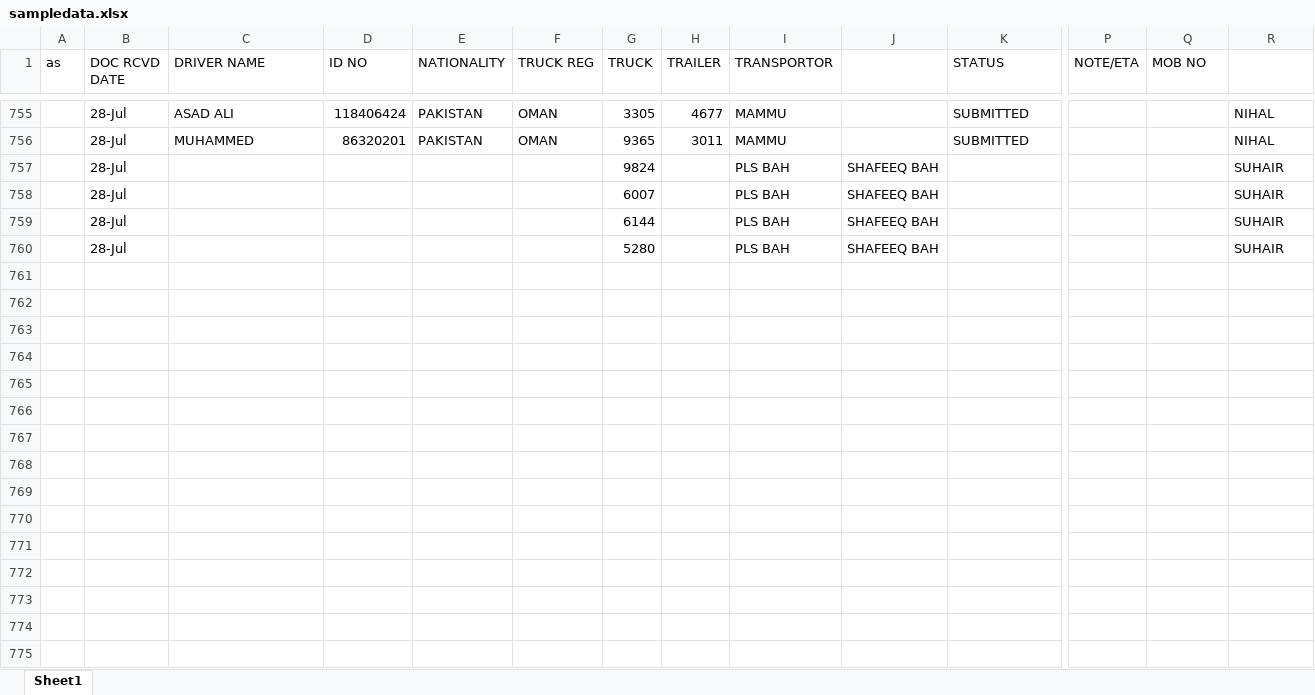
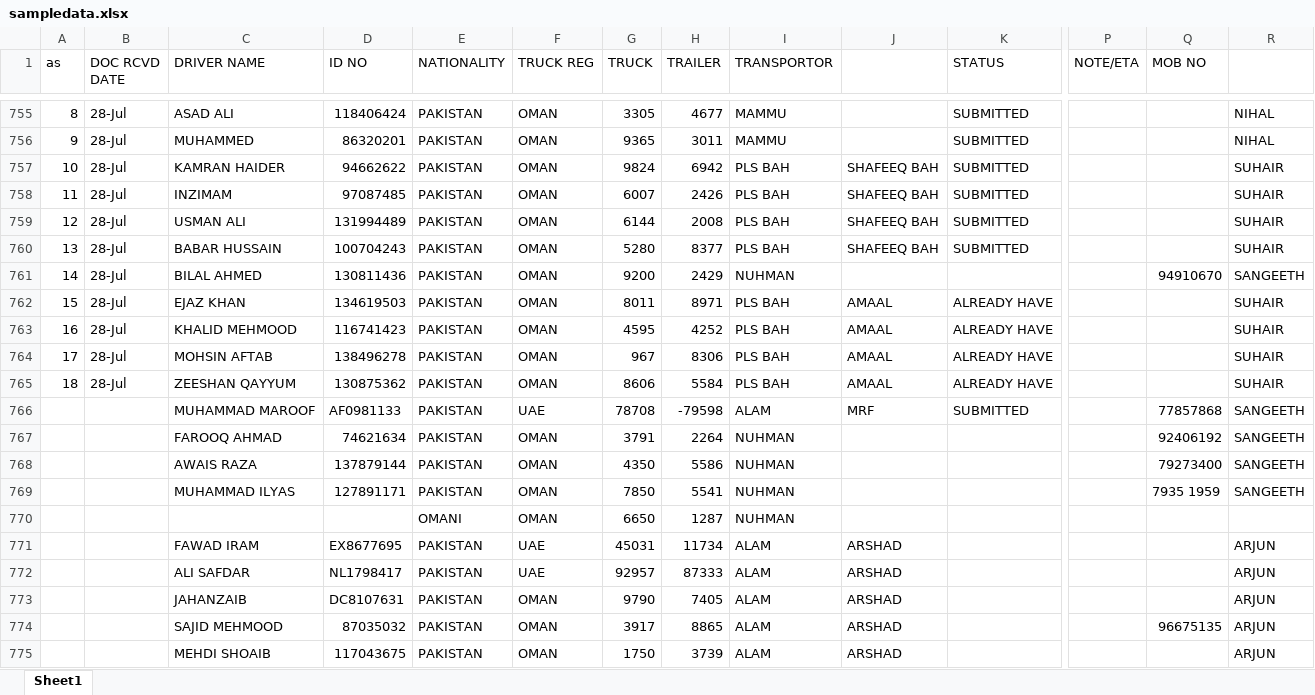
Before and after one commit to connectharundas/global-pacific-truck-search, an Excel workbook: data/sampledata.xlsx, sheet Sheet1, drawn as a sheet; only a part is shown, gaps mark what is left out; values as stored, in another font and other column widths than the file's, no cell formats; removed rows and columns are numbered as before the commit, all else as after; rows hold the shown columns only; the diff covers the shown part only; the diff names each change by its address in the sheet, - before the commit and + after, or states it on an @@ line.

Commit message:
28noon2

```diff
--- a/data/sampledata.xlsx (sheet Sheet1)
+++ b/data/sampledata.xlsx (sheet Sheet1)
@@ column A (as) renumbered between rows 749 and 756 @@
-row 757:  | 28-Jul |  |  |  |  | 9824 |  | PLS BAH | SHAFEEQ BAH |  |  |  | SUHAIR
-row 758:  | 28-Jul |  |  |  |  | 6007 |  | PLS BAH | SHAFEEQ BAH |  |  |  | SUHAIR
-row 759:  | 28-Jul |  |  |  |  | 6144 |  | PLS BAH | SHAFEEQ BAH |  |  |  | SUHAIR
-row 760:  | 28-Jul |  |  |  |  | 5280 |  | PLS BAH | SHAFEEQ BAH |  |  |  | SUHAIR
+row 757: 10 | 28-Jul | KAMRAN HAIDER | 94662622 | PAKISTAN | OMAN | 9824 | 6942 | PLS BAH | SHAFEEQ BAH | SUBMITTED |  |  | SUHAIR
+row 758: 11 | 28-Jul | INZIMAM | 97087485 | PAKISTAN | OMAN | 6007 | 2426 | PLS BAH | SHAFEEQ BAH | SUBMITTED |  |  | SUHAIR
+row 759: 12 | 28-Jul | USMAN ALI | 131994489 | PAKISTAN | OMAN | 6144 | 2008 | PLS BAH | SHAFEEQ BAH | SUBMITTED |  |  | SUHAIR
+row 760: 13 | 28-Jul | BABAR HUSSAIN | 100704243 | PAKISTAN | OMAN | 5280 | 8377 | PLS BAH | SHAFEEQ BAH | SUBMITTED |  |  | SUHAIR
+row 761: 14 | 28-Jul | BILAL AHMED | 130811436 | PAKISTAN | OMAN | 9200 | 2429 | NUHMAN |  |  |  | 94910670 | SANGEETH
+row 762: 15 | 28-Jul | EJAZ KHAN | 134619503 | PAKISTAN | OMAN | 8011 | 8971 | PLS BAH | AMAAL | ALREADY HAVE |  |  | SUHAIR
+row 763: 16 | 28-Jul | KHALID MEHMOOD | 116741423 | PAKISTAN | OMAN | 4595 | 4252 | PLS BAH | AMAAL | ALREADY HAVE |  |  | SUHAIR
+row 764: 17 | 28-Jul | MOHSIN AFTAB | 138496278 | PAKISTAN | OMAN | 967 | 8306 | PLS BAH | AMAAL | ALREADY HAVE |  |  | SUHAIR
+row 765: 18 | 28-Jul | ZEESHAN QAYYUM | 130875362 | PAKISTAN | OMAN | 8606 | 5584 | PLS BAH | AMAAL | ALREADY HAVE |  |  | SUHAIR
+row 766:  |  | MUHAMMAD MAROOF | AF0981133 | PAKISTAN | UAE | 78708 | -79598 | ALAM | MRF | SUBMITTED |  | 77857868 | SANGEETH
+row 767:  |  | FAROOQ AHMAD | 74621634 | PAKISTAN | OMAN | 3791 | 2264 | NUHMAN |  |  |  | 92406192 | SANGEETH
+row 768:  |  | AWAIS RAZA | 137879144 | PAKISTAN | OMAN | 4350 | 5586 | NUHMAN |  |  |  | 79273400 | SANGEETH
+row 769:  |  | MUHAMMAD ILYAS | 127891171 | PAKISTAN | OMAN | 7850 | 5541 | NUHMAN |  |  |  | 7935 1959 | SANGEETH
+row 770:  |  |  |  | OMANI | OMAN | 6650 | 1287 | NUHMAN
+row 771:  |  | FAWAD IRAM | EX8677695 | PAKISTAN | UAE | 45031 | 11734 | ALAM | ARSHAD |  |  |  | ARJUN
+row 772:  |  | ALI SAFDAR | NL1798417 | PAKISTAN | UAE | 92957 | 87333 | ALAM | ARSHAD |  |  |  | ARJUN
+row 773:  |  | JAHANZAIB | DC8107631 | PAKISTAN | OMAN | 9790 | 7405 | ALAM | ARSHAD |  |  |  | ARJUN
+row 774:  |  | SAJID MEHMOOD | 87035032 | PAKISTAN | OMAN | 3917 | 8865 | ALAM | ARSHAD |  |  | 96675135 | ARJUN
+row 775:  |  | MEHDI SHOAIB | 117043675 | PAKISTAN | OMAN | 1750 | 3739 | ALAM | ARSHAD |  |  |  | ARJUN
```
Also changed, not shown: 18 added rows and 192 edited cells elsewhere in this sheet, cell formats.
